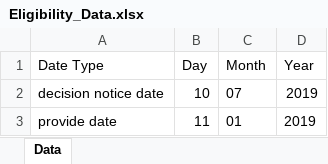
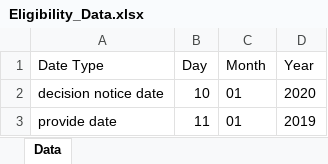
Before and after one commit to sand273/PINS_ODT_TEST, an Excel workbook: Data Files/Eligibility_Data.xlsx, sheet Data, drawn as a sheet; values as stored, in another font and other column widths than the file's, no borders; the diff names each change by its address in the sheet, - before the commit and + after, or states it on an @@ line.

```diff
--- a/Data Files/Eligibility_Data.xlsx (sheet Data)
+++ b/Data Files/Eligibility_Data.xlsx (sheet Data)
-C2 (Month): 07
+C2 (Month): 01
-D2 (Year): 2019
+D2 (Year): 2020
```
Also changed, not shown: Data Files/AppealNumbers.xlsx, Data Files/GoPro_UI_Verification.xlsx, 16 other files.
